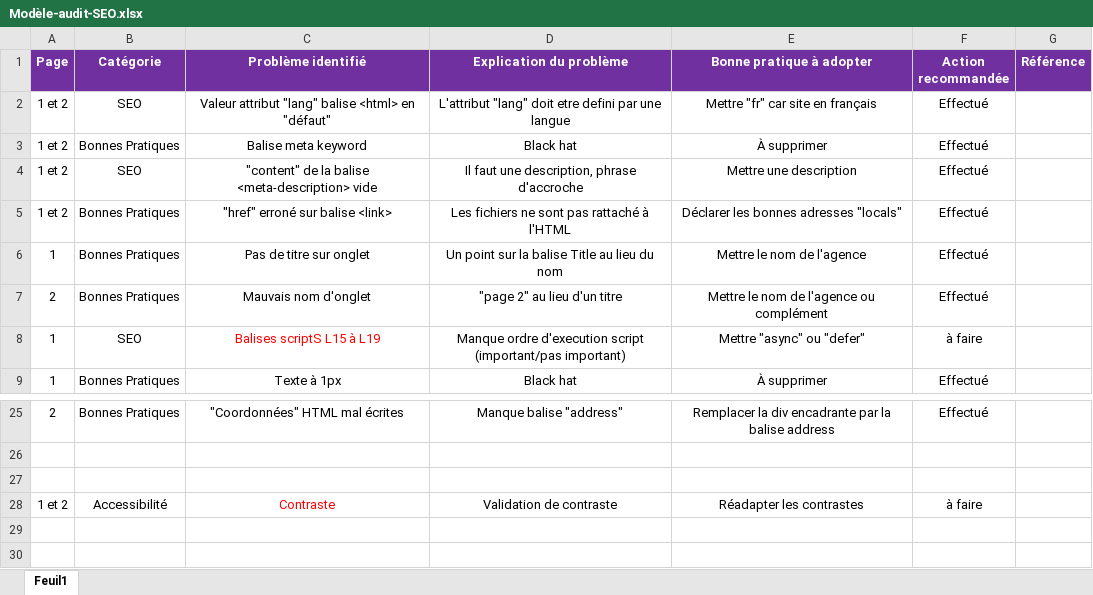
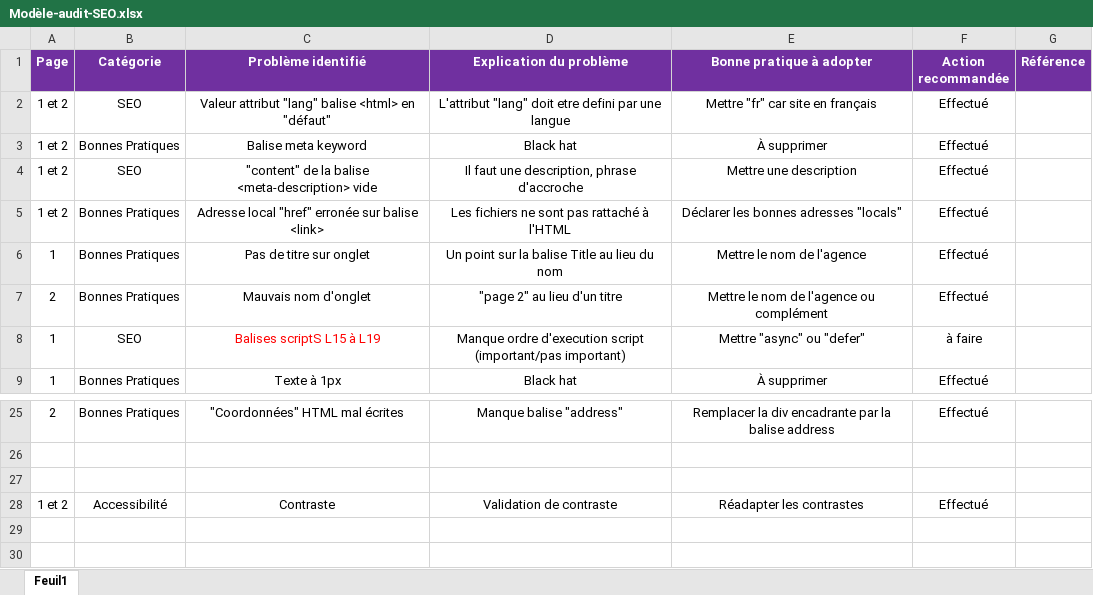
Before and after one commit to Saigia/GianniRaimondo_4_01042021, an Excel workbook: Modèle-audit-SEO.xlsx, sheet Feuil1, drawn as a sheet; only a part is shown, gaps mark what is left out; values as stored, in another font and other column widths than the file's, no borders; the diff names each change by its address in the sheet, - before the commit and + after, or states it on an @@ line.

```diff
--- a/Modèle-audit-SEO.xlsx (sheet Feuil1)
+++ b/Modèle-audit-SEO.xlsx (sheet Feuil1)
-C5 (Problème identifié): "href" erroné sur balise <link>
+C5 (Problème identifié): Adresse local "href" erronée sur balise <link>
-C28 text colour: #FF0000
+C28 text colour: black
-F28 (Action recommandée): à faire
+F28 (Action recommandée): Effectué
```
Also changed, not shown: 3 other files.
